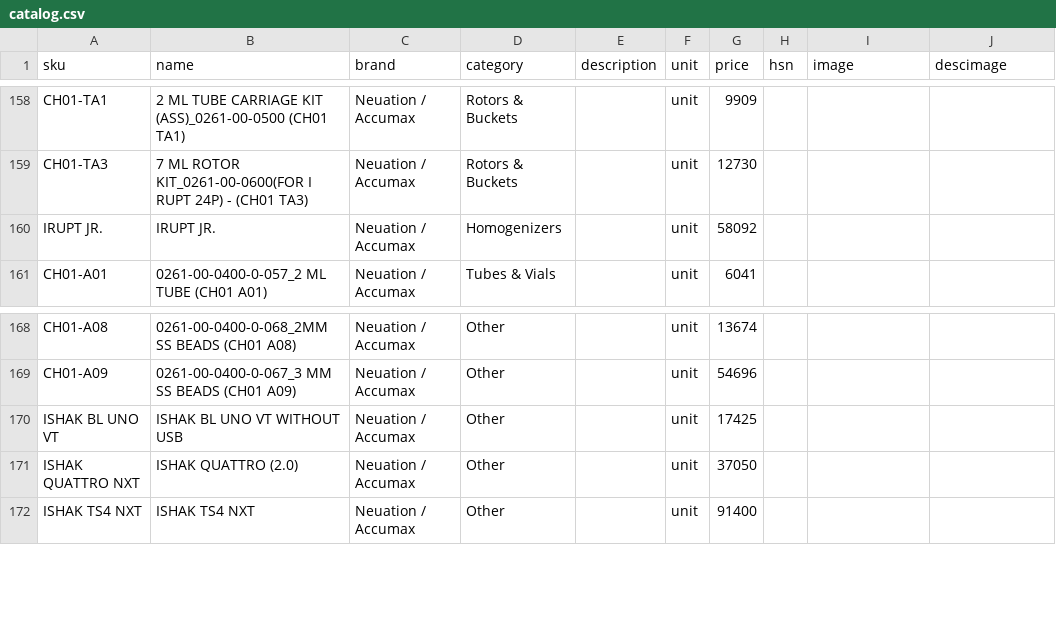
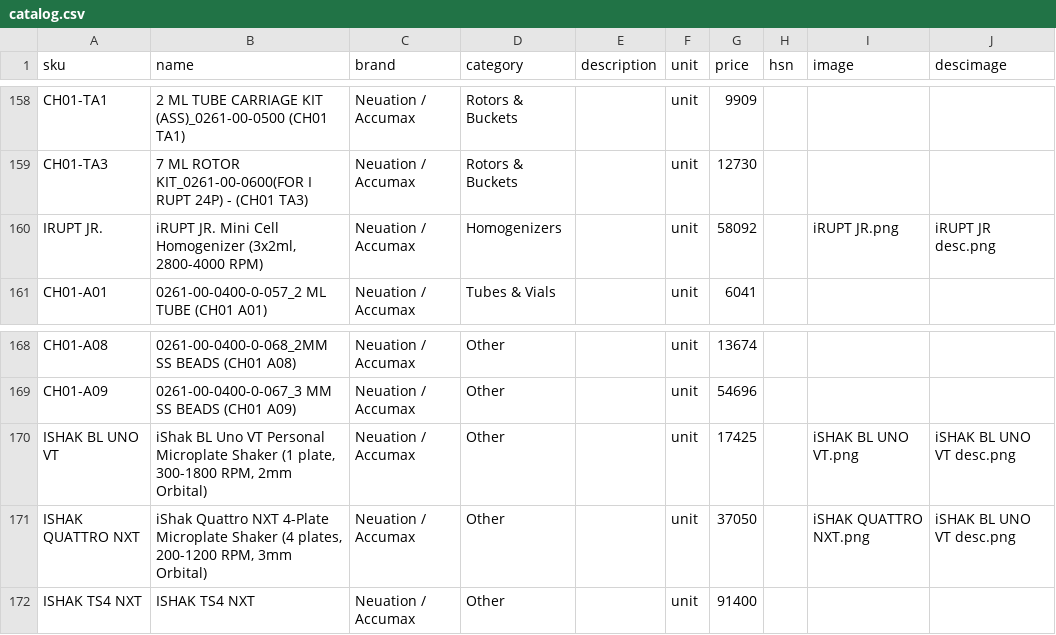
Before and after one commit to Hkshah12/Shubh-Quotation-App, a CSV file: data/catalog.csv, drawn as a sheet; only a part is shown, gaps mark what is left out.

```diff
--- a/data/catalog.csv
+++ b/data/catalog.csv
@@ -159,3 +159,3 @@ CH01-TA1,2 ML TUBE CARRIAGE KIT (ASS)_0261-00-0500 (CH01 TA1),Neuation / Accumax
 CH01-TA3,7 ML ROTOR KIT_0261-00-0600(FOR I RUPT 24P) - (CH01 TA3),Neuation / Accumax,Rotors & Buckets,,unit,12730,,,
-IRUPT JR.,IRUPT JR.,Neuation / Accumax,Homogenizers,,unit,58092,,,
+IRUPT JR.,"iRUPT JR. Mini Cell Homogenizer (3x2ml, 2800-4000 RPM)",Neuation / Accumax,Homogenizers,,unit,58092,,iRUPT JR.png,iRUPT JR desc.png
 CH01-A01,0261-00-0400-0-057_2 ML TUBE (CH01 A01),Neuation / Accumax,Tubes & Vials,,unit,6041,,,
@@ -169,4 +169,4 @@ CH01-A08,0261-00-0400-0-068_2MM SS BEADS (CH01 A08),Neuation / Accumax,Other,,un
 CH01-A09,0261-00-0400-0-067_3 MM SS BEADS (CH01 A09),Neuation / Accumax,Other,,unit,54696,,,
-ISHAK BL UNO VT,ISHAK BL UNO VT WITHOUT USB,Neuation / Accumax,Other,,unit,17425,,,
-ISHAK QUATTRO NXT,ISHAK QUATTRO (2.0),Neuation / Accumax,Other,,unit,37050,,,
+ISHAK BL UNO VT,"iShak BL Uno VT Personal Microplate Shaker (1 plate, 300-1800 RPM, 2mm Orbital)",Neuation / Accumax,Other,,unit,17425,,iSHAK BL UNO VT.png,iSHAK BL UNO VT desc.png
+ISHAK QUATTRO NXT,"iShak Quattro NXT 4-Plate Microplate Shaker (4 plates, 200-1200 RPM, 3mm Orbital)",Neuation / Accumax,Other,,unit,37050,,iSHAK QUATTRO NXT.png,iSHAK BL UNO VT desc.png
 ISHAK TS4 NXT,ISHAK TS4 NXT,Neuation / Accumax,Other,,unit,91400,,,
```
Also changed, not shown: 5 other files.
